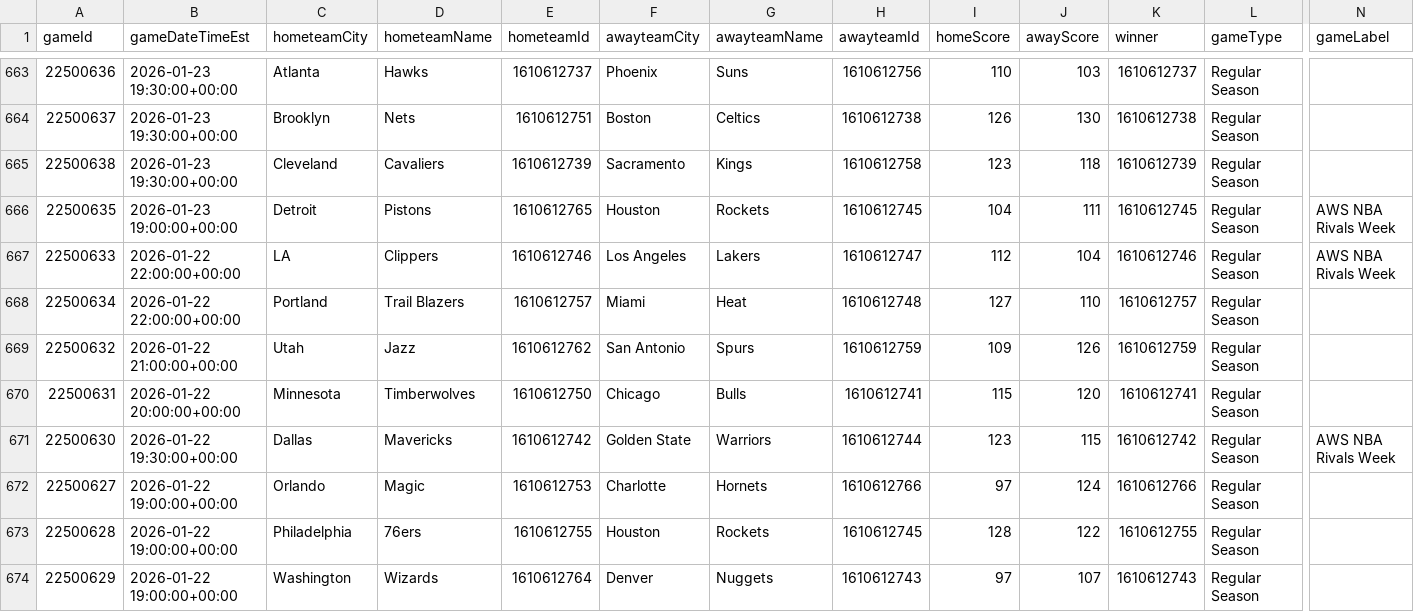
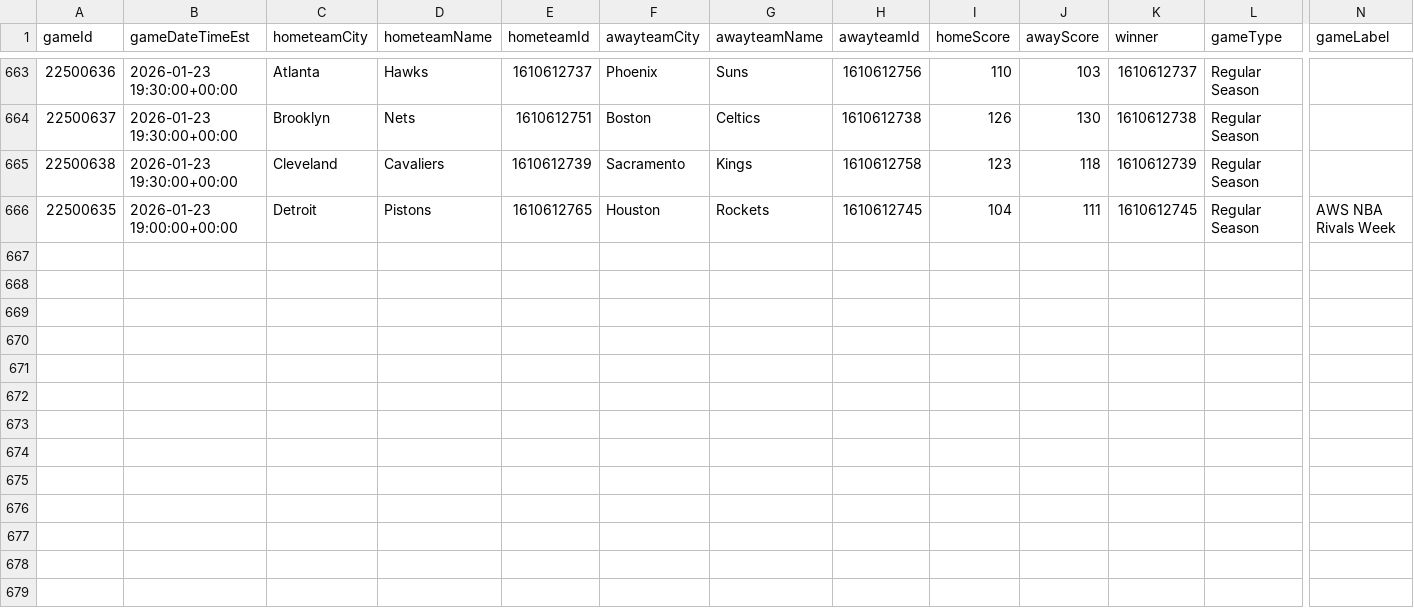
Before and after one commit to mina-p1/Open-Bet, a CSV file: backend/data/box_scores/Games.csv, drawn as a sheet; only a part is shown, gaps mark what is left out; rows hold the shown columns only; the diff names each change by its address in the sheet, - before the commit and + after, or states it on an @@ line.

```diff
--- a/backend/data/box_scores/Games.csv
+++ b/backend/data/box_scores/Games.csv
-row 667: 22500633 | 2026-01-22 22:00:00+00:00 | LA | Clippers | 1610612746 | Los Angeles | Lakers | 1610612747 | 112 | 104 | 1610612746 | Regular Season | AWS NBA Rivals Week
-row 668: 22500634 | 2026-01-22 22:00:00+00:00 | Portland | Trail Blazers | 1610612757 | Miami | Heat | 1610612748 | 127 | 110 | 1610612757 | Regular Season
-row 669: 22500632 | 2026-01-22 21:00:00+00:00 | Utah | Jazz | 1610612762 | San Antonio | Spurs | 1610612759 | 109 | 126 | 1610612759 | Regular Season
-row 670: 22500631 | 2026-01-22 20:00:00+00:00 | Minnesota | Timberwolves | 1610612750 | Chicago | Bulls | 1610612741 | 115 | 120 | 1610612741 | Regular Season
-row 671: 22500630 | 2026-01-22 19:30:00+00:00 | Dallas | Mavericks | 1610612742 | Golden State | Warriors | 1610612744 | 123 | 115 | 1610612742 | Regular Season | AWS NBA Rivals Week
-row 672: 22500627 | 2026-01-22 19:00:00+00:00 | Orlando | Magic | 1610612753 | Charlotte | Hornets | 1610612766 | 97 | 124 | 1610612766 | Regular Season
-row 673: 22500628 | 2026-01-22 19:00:00+00:00 | Philadelphia | 76ers | 1610612755 | Houston | Rockets | 1610612745 | 128 | 122 | 1610612755 | Regular Season
-row 674: 22500629 | 2026-01-22 19:00:00+00:00 | Washington | Wizards | 1610612764 | Denver | Nuggets | 1610612743 | 97 | 107 | 1610612743 | Regular Season
```
Also changed, not shown: backend/data/box_scores/TeamStatistics.csv, 3 other files.
